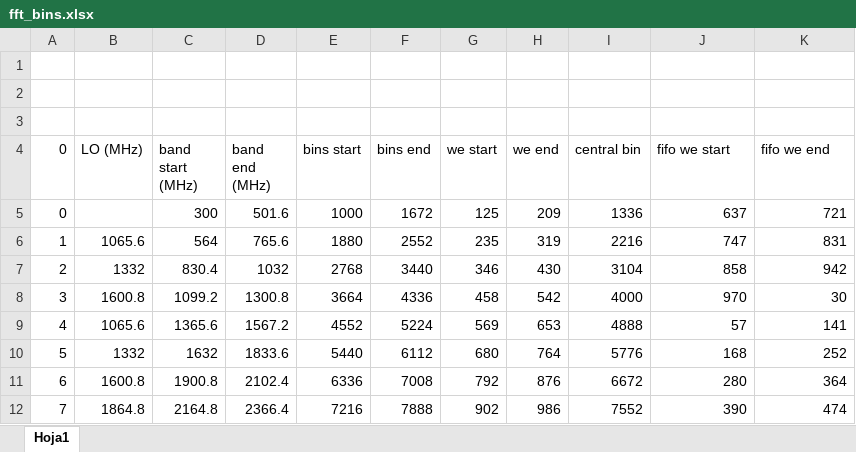
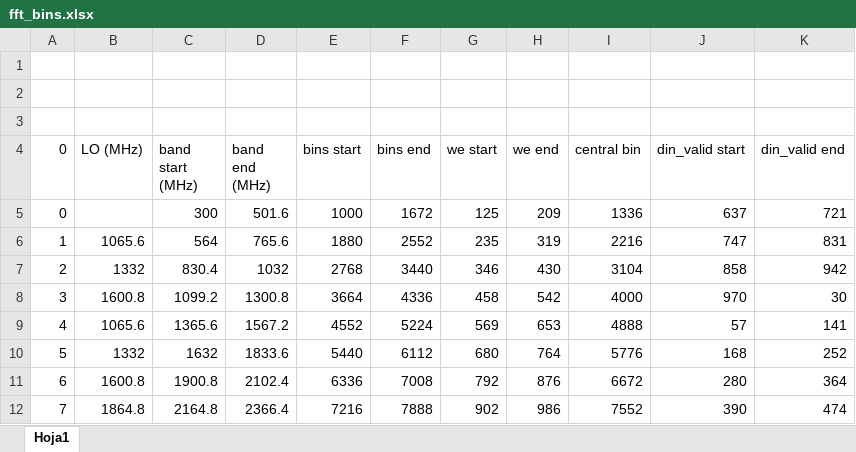
Before and after one commit to brunopollarolob/Uchile-EE-thesis, an Excel workbook: fft_bins.xlsx, sheet Hoja1, drawn as a sheet; values as stored, in another font and other column widths than the file's, no borders; the diff names each change by its address in the sheet, - before the commit and + after, or states it on an @@ line.

```diff
--- a/fft_bins.xlsx (sheet Hoja1)
+++ b/fft_bins.xlsx (sheet Hoja1)
-J4: fifo we start
+J4: din_valid start
-K4: fifo we end
+K4: din_valid end
```
Also changed, not shown: 19 other files.
